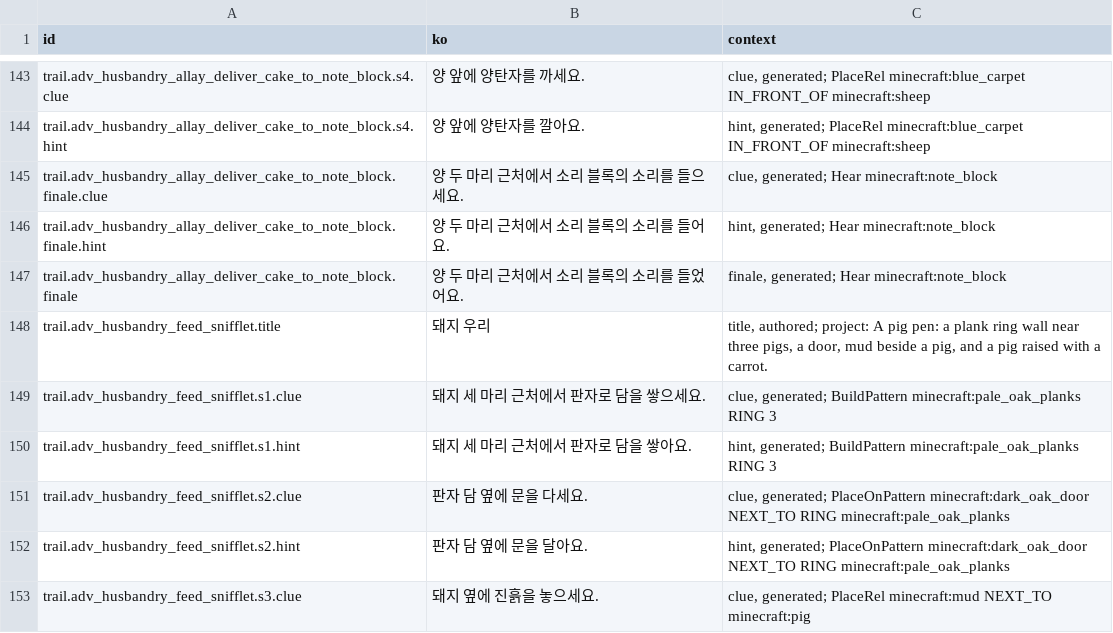
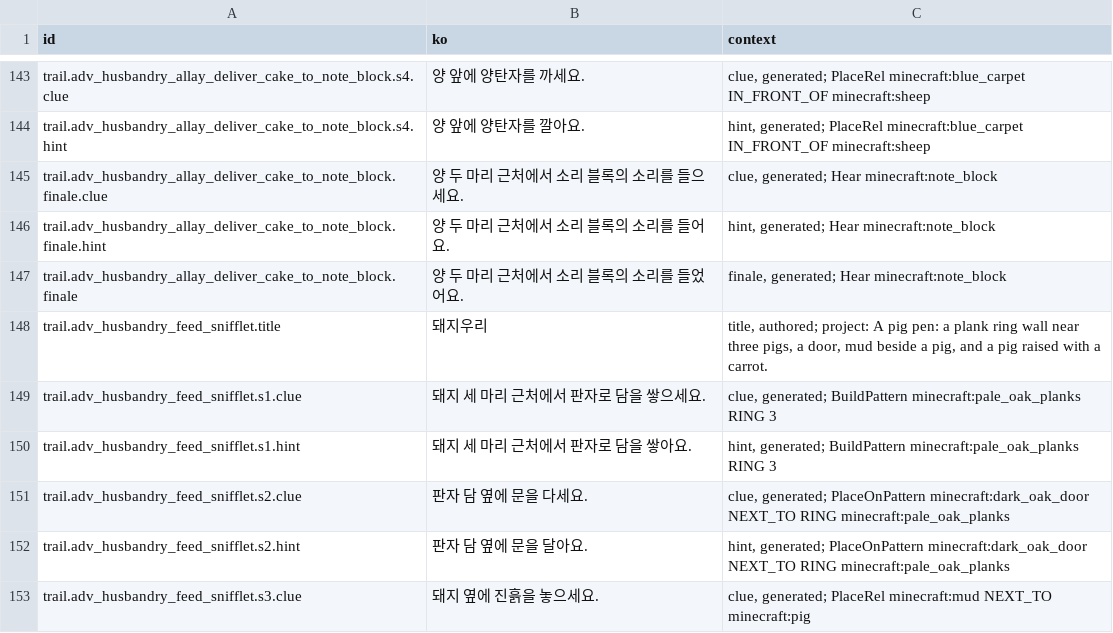
Before and after one commit to leks2205/HangulQuest, a TSV file: content/batches/BATCH-013/korean-lines.tsv, drawn as a sheet; only a part is shown, gaps mark what is left out.

```diff
--- a/content/batches/BATCH-013/korean-lines.tsv
+++ b/content/batches/BATCH-013/korean-lines.tsv
@@ -147,3 +147,3 @@ trail.adv_husbandry_allay_deliver_cake_to_note_block.finale.hint	양 두 마리
 trail.adv_husbandry_allay_deliver_cake_to_note_block.finale	양 두 마리 근처에서 소리 블록의 소리를 들었어요.	finale, generated; Hear minecraft:note_block
-trail.adv_husbandry_feed_snifflet.title	돼지 우리	title, authored; project: A pig pen: a plank ring wall near three pigs, a door, mud beside a pig, and a pig raised with a carrot.
+trail.adv_husbandry_feed_snifflet.title	돼지우리	title, authored; project: A pig pen: a plank ring wall near three pigs, a door, mud beside a pig, and a pig raised with a carrot.
 trail.adv_husbandry_feed_snifflet.s1.clue	돼지 세 마리 근처에서 판자로 담을 쌓으세요.	clue, generated; BuildPattern minecraft:pale_oak_planks RING 3
```
Also changed, not shown: 1 other file.
